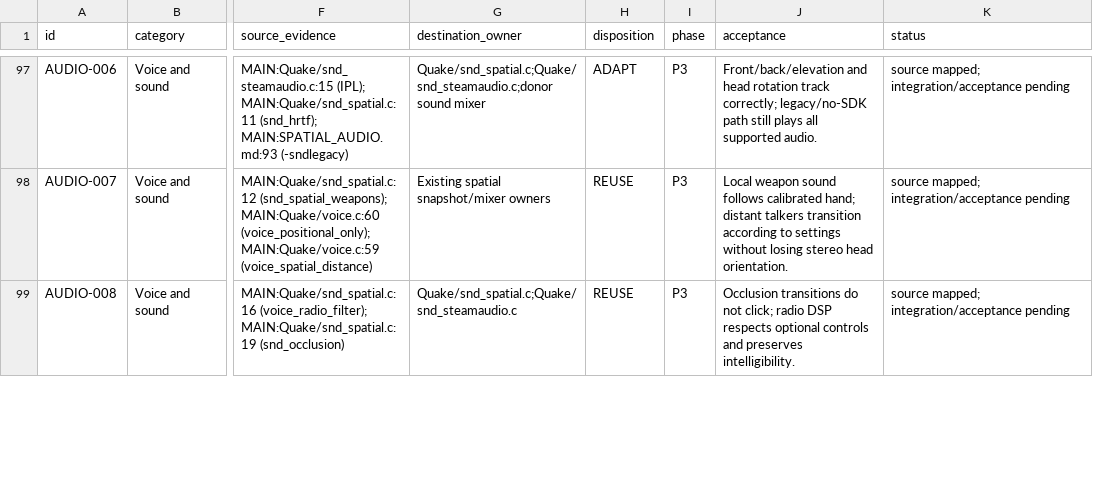
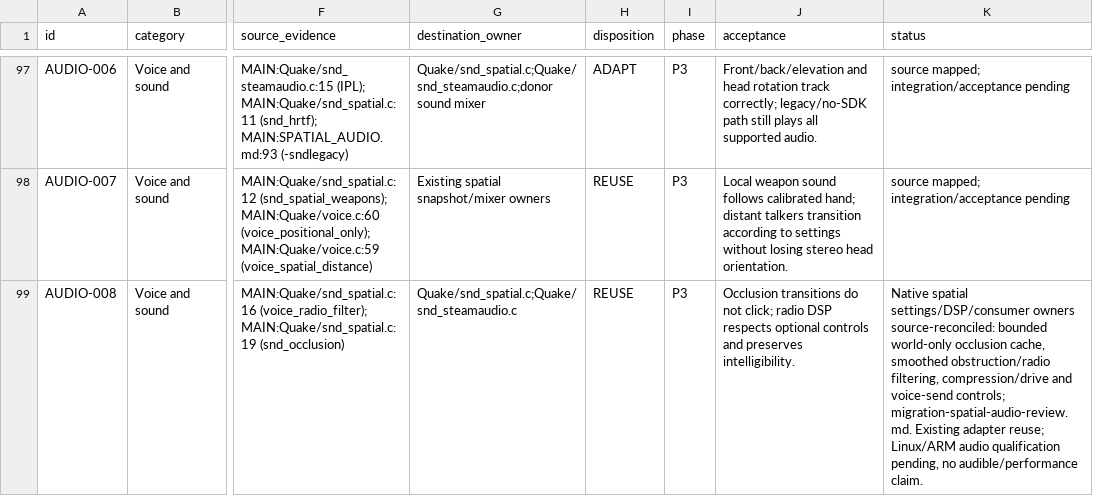
Before and after one commit to ObeseCatLord/Quakespasm-VR, a CSV file: docs/migration-feature-map.csv, drawn as a sheet; only a part is shown, gaps mark what is left out; the diff covers the shown part only; the diff names each change by its address in the sheet, - before the commit and + after, or states it on an @@ line.

Commit message:
Reconcile existing spatial audio feature owners

```diff
--- a/docs/migration-feature-map.csv
+++ b/docs/migration-feature-map.csv
-K99 (status): source mapped; integration/acceptance pending
+K99 (status): Native spatial settings/DSP/consumer owners source-reconciled: bounded world-only occlusion cache, smoothed obstruction/radio filtering, compression/drive and voice-send controls; migration-spatial-audio-review.md. Existing adapter reuse; Linux/ARM audio qualification pending, no audible/performance claim.
```
Also changed, not shown: 1 edited cell elsewhere in this file, 1 other file.
